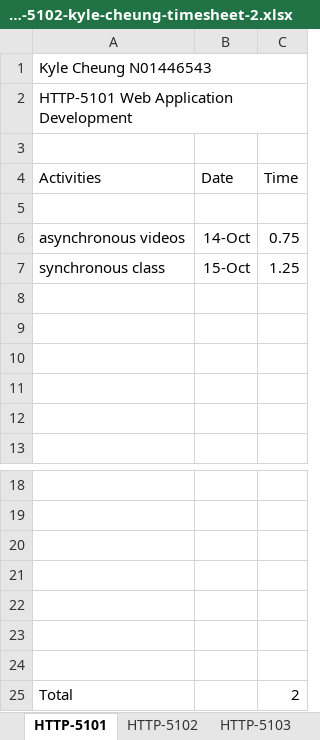
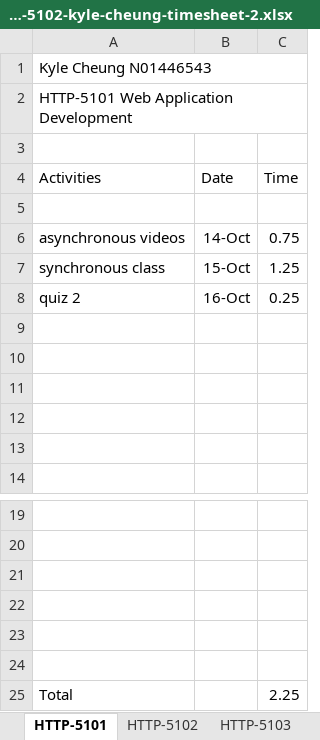
Before and after one commit to k4iru/School, an Excel workbook: HTTP-5102/http-5102-kyle-cheung-timesheet-2.xlsx, sheet HTTP-5101, drawn as a sheet; only a part is shown, gaps mark what is left out; values as stored, in another font and other column widths than the file's, no borders; removed rows and columns are numbered as before the commit, all else as after; the diff names each change by its address in the sheet, - before the commit and + after, or states it on an @@ line.

Commit message:
Update http-5102-kyle-cheung-timesheet-2.xlsx

```diff
--- a/HTTP-5102/http-5102-kyle-cheung-timesheet-2.xlsx (sheet HTTP-5101)
+++ b/HTTP-5102/http-5102-kyle-cheung-timesheet-2.xlsx (sheet HTTP-5101)
+row 8: quiz 2 | 16-Oct | 0.25
-row 24: (empty)
-C25 (Time): 2
+C25 (Time): 2.25
```
